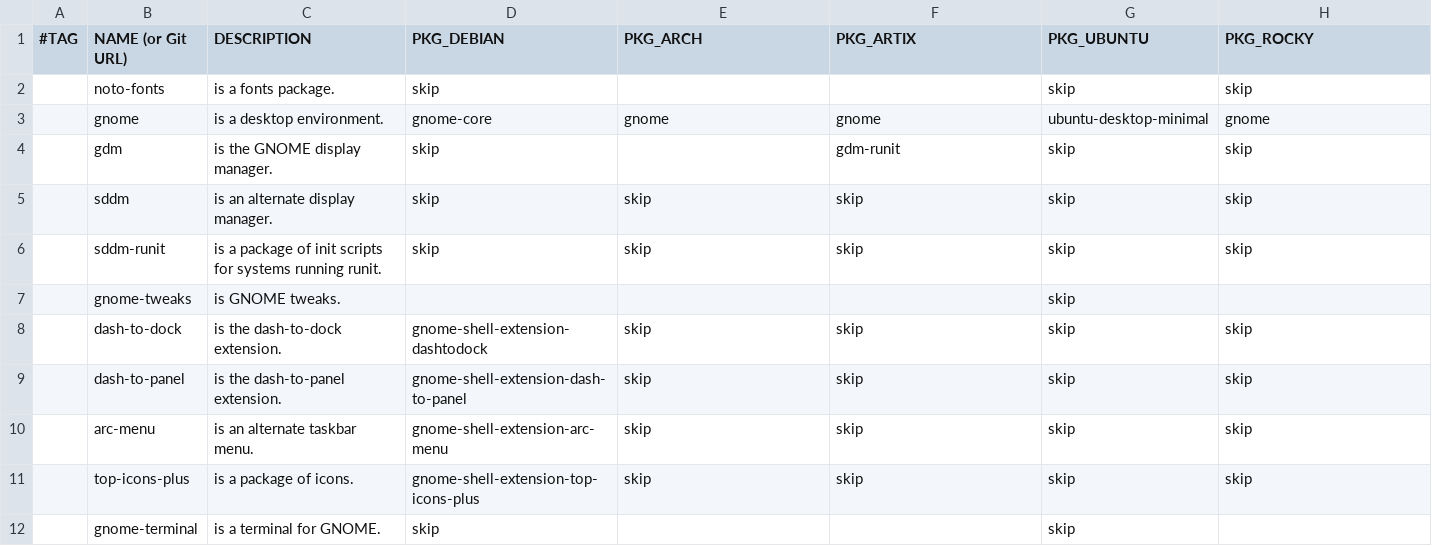
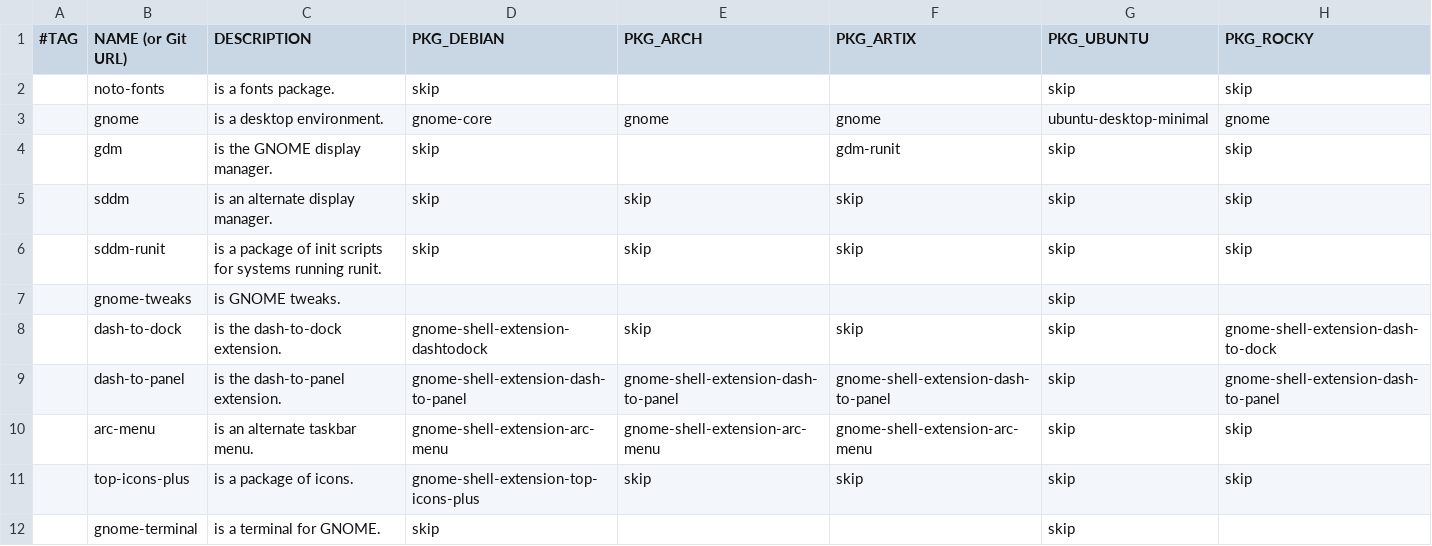
Before and after one commit to DavidVogelxyz/linux-installer, a CSV file: src/packages/packages_gnome.csv, drawn as a sheet.

Commit message:
UPDATE: added packages to `packages_gnome.csv`

```diff
--- a/src/packages/packages_gnome.csv
+++ b/src/packages/packages_gnome.csv
@@ -7,5 +7,5 @@
 ,gnome-tweaks,"is GNOME tweaks.",,,,skip,
-,dash-to-dock,"is the dash-to-dock extension.",gnome-shell-extension-dashtodock,skip,skip,skip,skip
-,dash-to-panel,"is the dash-to-panel extension.",gnome-shell-extension-dash-to-panel,skip,skip,skip,skip
-,arc-menu,"is an alternate taskbar menu.",gnome-shell-extension-arc-menu,skip,skip,skip,skip
+,dash-to-dock,"is the dash-to-dock extension.",gnome-shell-extension-dashtodock,skip,skip,skip,gnome-shell-extension-dash-to-dock
+,dash-to-panel,"is the dash-to-panel extension.",gnome-shell-extension-dash-to-panel,gnome-shell-extension-dash-to-panel,gnome-shell-extension-dash-to-panel,skip,gnome-shell-extension-dash-to-panel
+,arc-menu,"is an alternate taskbar menu.",gnome-shell-extension-arc-menu,gnome-shell-extension-arc-menu,gnome-shell-extension-arc-menu,skip,skip
 ,top-icons-plus,"is a package of icons.",gnome-shell-extension-top-icons-plus,skip,skip,skip,skip
```
